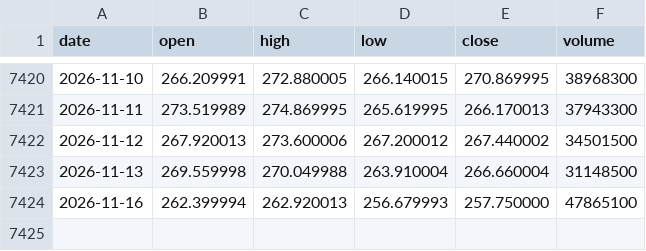
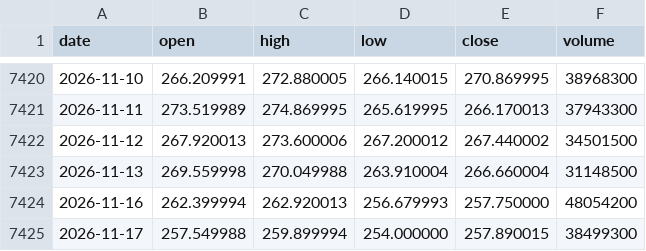
Before and after one commit to mnigc/MacroPilot, a CSV file: data/prices/AMZN.csv, drawn as a sheet; only a part is shown, gaps mark what is left out.

```diff
--- a/data/prices/AMZN.csv
+++ b/data/prices/AMZN.csv
@@ -7423,2 +7423,3 @@ date,open,high,low,close,volume
 2026-11-13,269.559998,270.049988,263.910004,266.660004,31148500
-2026-11-16,262.399994,262.920013,256.679993,257.750000,47865100
+2026-11-16,262.399994,262.920013,256.679993,257.750000,48054200
+2026-11-17,257.549988,259.899994,254.000000,257.890015,38499300
```
Also changed, not shown: data/prices/AAPL.csv, data/prices/GOOGL.csv, 6 other files.
